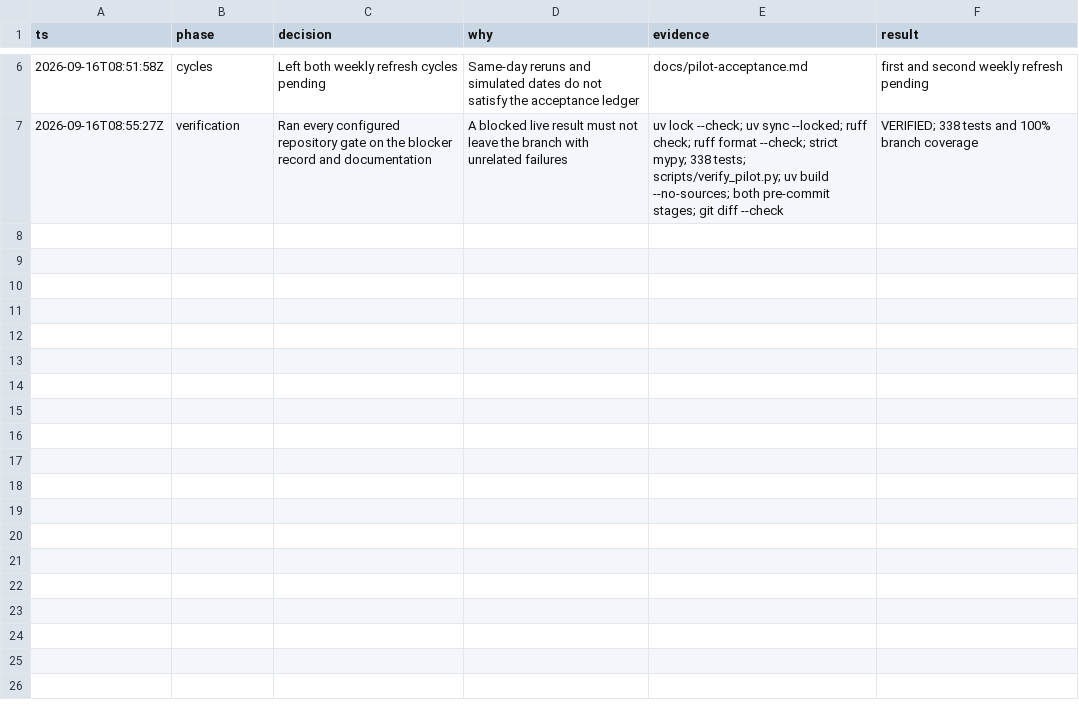
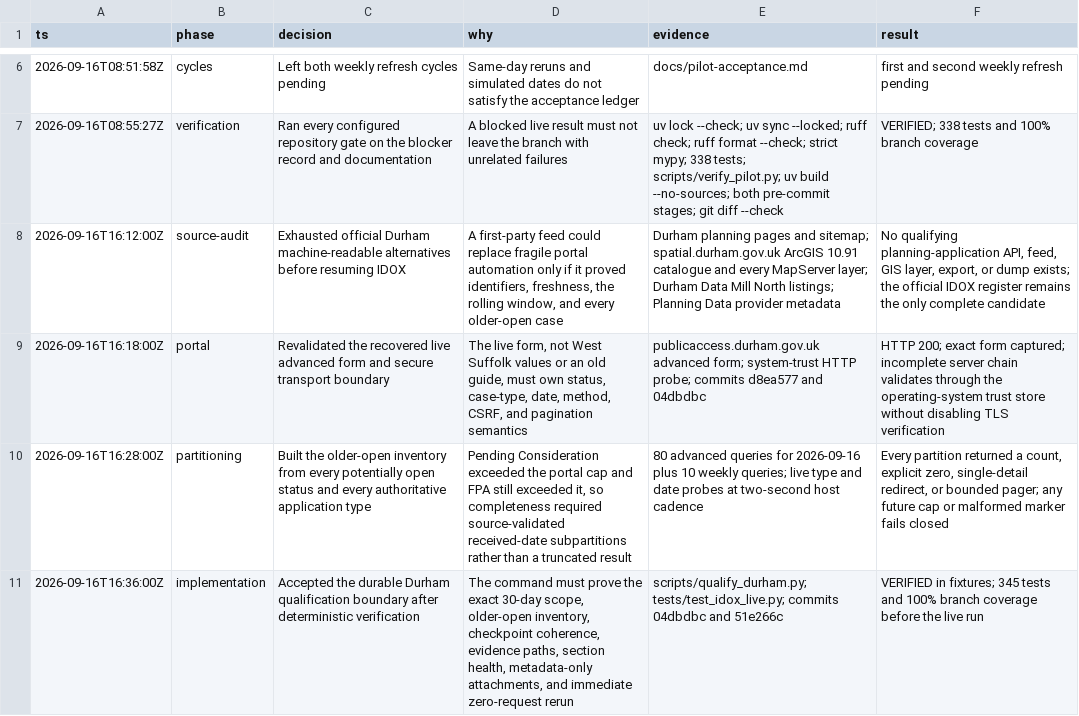
Before and after one commit to kstathou/uk-planning-applications, a TSV file: .audit/durham-qualification.tsv, drawn as a sheet; only a part is shown, gaps mark what is left out.

Commit message:
docs: record Durham source audit

```diff
--- a/.audit/durham-qualification.tsv
+++ b/.audit/durham-qualification.tsv
@@ -7 +7,5 @@ ts	phase	decision	why	evidence	result
 2026-09-16T08:55:27Z	verification	Ran every configured repository gate on the blocker record and documentation	A blocked live result must not leave the branch with unrelated failures	uv lock --check; uv sync --locked; ruff check; ruff format --check; strict mypy; 338 tests; scripts/verify_pilot.py; uv build --no-sources; both pre-commit stages; git diff --check	VERIFIED; 338 tests and 100% branch coverage
+2026-09-16T16:12:00Z	source-audit	Exhausted official Durham machine-readable alternatives before resuming IDOX	A first-party feed could replace fragile portal automation only if it proved identifiers, freshness, the rolling window, and every older-open case	Durham planning pages and sitemap; spatial.durham.gov.uk ArcGIS 10.91 catalogue and every MapServer layer; Durham Data Mill North listings; Planning Data provider metadata	No qualifying planning-application API, feed, GIS layer, export, or dump exists; the official IDOX register remains the only complete candidate
+2026-09-16T16:18:00Z	portal	Revalidated the recovered live advanced form and secure transport boundary	The live form, not West Suffolk values or an old guide, must own status, case-type, date, method, CSRF, and pagination semantics	publicaccess.durham.gov.uk advanced form; system-trust HTTP probe; commits d8ea577 and 04dbdbc	HTTP 200; exact form captured; incomplete server chain validates through the operating-system trust store without disabling TLS verification
+2026-09-16T16:28:00Z	partitioning	Built the older-open inventory from every potentially open status and every authoritative application type	Pending Consideration exceeded the portal cap and FPA still exceeded it, so completeness required source-validated received-date subpartitions rather than a truncated result	80 advanced queries for 2026-09-16 plus 10 weekly queries; live type and date probes at two-second host cadence	Every partition returned a count, explicit zero, single-detail redirect, or bounded pager; any future cap or malformed marker fails closed
+2026-09-16T16:36:00Z	implementation	Accepted the durable Durham qualification boundary after deterministic verification	The command must prove the exact 30-day scope, older-open inventory, checkpoint coherence, evidence paths, section health, metadata-only attachments, and immediate zero-request rerun	scripts/qualify_durham.py; tests/test_idox_live.py; commits 04dbdbc and 51e266c	VERIFIED in fixtures; 345 tests and 100% branch coverage before the live run
```
Also changed, not shown: 2 other files.
